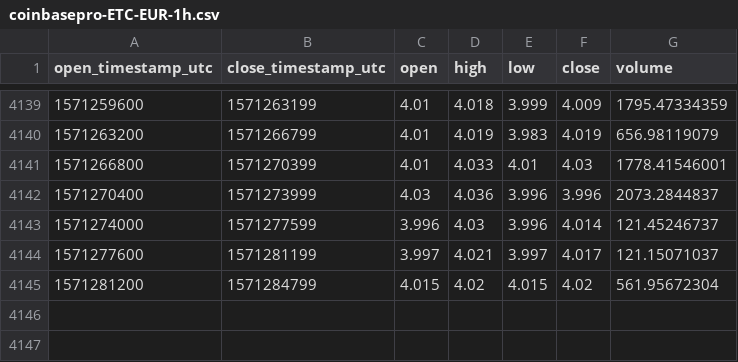
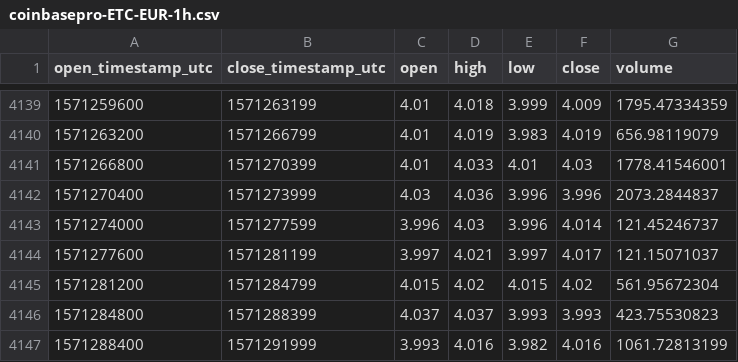
Before and after one commit to cryptobigbro/coinbasepro-ETC-EUR, a CSV file: coinbasepro-ETC-EUR-1h.csv, drawn as a sheet; only a part is shown, gaps mark what is left out; the diff names each change by its address in the sheet, - before the commit and + after, or states it on an @@ line.

Commit message:
Update OHLCV data.

```diff
--- a/coinbasepro-ETC-EUR-1h.csv
+++ b/coinbasepro-ETC-EUR-1h.csv
+row 4146: 1571284800 | 1571288399 | 4.037 | 4.037 | 3.993 | 3.993 | 423.75530823
+row 4147: 1571288400 | 1571291999 | 3.993 | 4.016 | 3.982 | 4.016 | 1061.72813199
```
Also changed, not shown: 1 other file.
